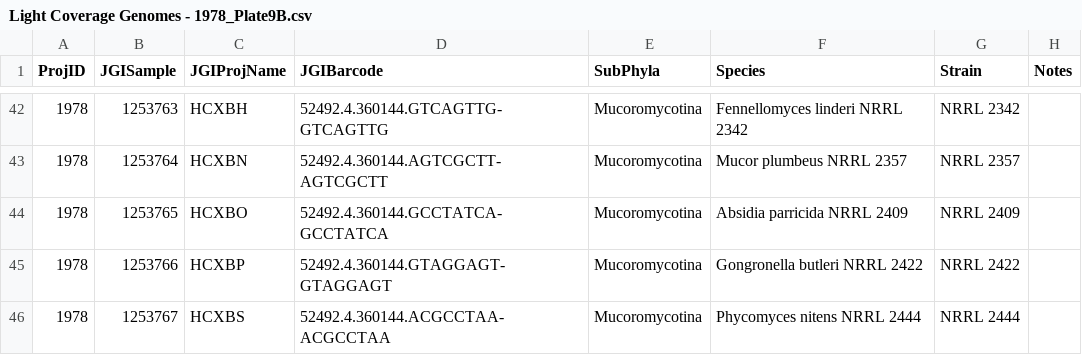
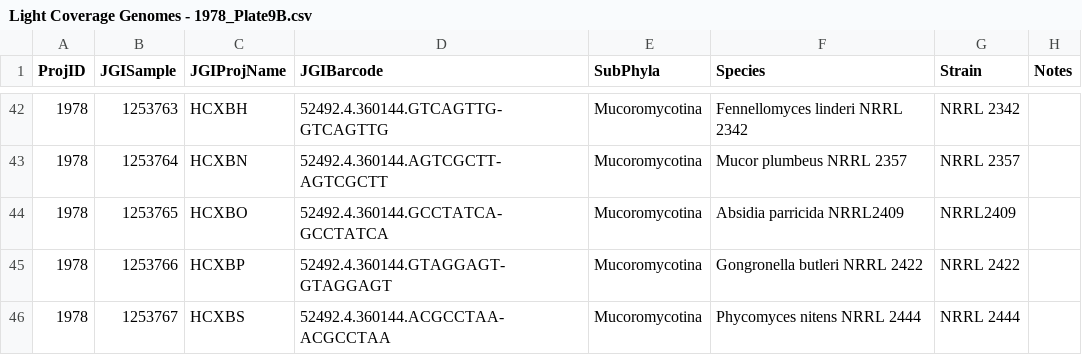
Before and after one commit to zygolife/LCG_Assembly, a CSV file: data/Light Coverage Genomes - 1978_Plate9B.csv, drawn as a sheet; only a part is shown, gaps mark what is left out.

Commit message:
no space in this NRRL number

```diff
--- a/data/Light Coverage Genomes - 1978_Plate9B.csv
+++ b/data/Light Coverage Genomes - 1978_Plate9B.csv
@@ -43,3 +43,3 @@ ProjID,JGISample,JGIProjName,JGIBarcode,SubPhyla,Species,Strain,Notes
 1978,1253764,HCXBN,52492.4.360144.AGTCGCTT-AGTCGCTT,Mucoromycotina,Mucor plumbeus NRRL 2357,NRRL 2357,
-1978,1253765,HCXBO,52492.4.360144.GCCTATCA-GCCTATCA,Mucoromycotina,Absidia parricida NRRL 2409,NRRL 2409,
+1978,1253765,HCXBO,52492.4.360144.GCCTATCA-GCCTATCA,Mucoromycotina,Absidia parricida NRRL2409,NRRL2409,
 1978,1253766,HCXBP,52492.4.360144.GTAGGAGT-GTAGGAGT,Mucoromycotina,Gongronella butleri NRRL 2422,NRRL 2422,
```
